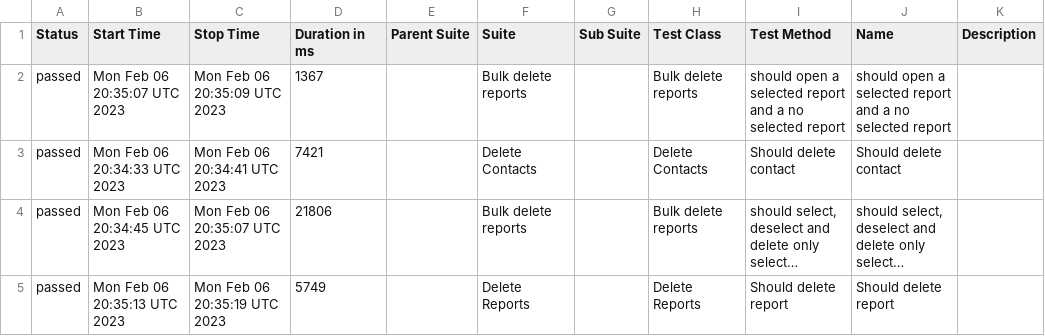
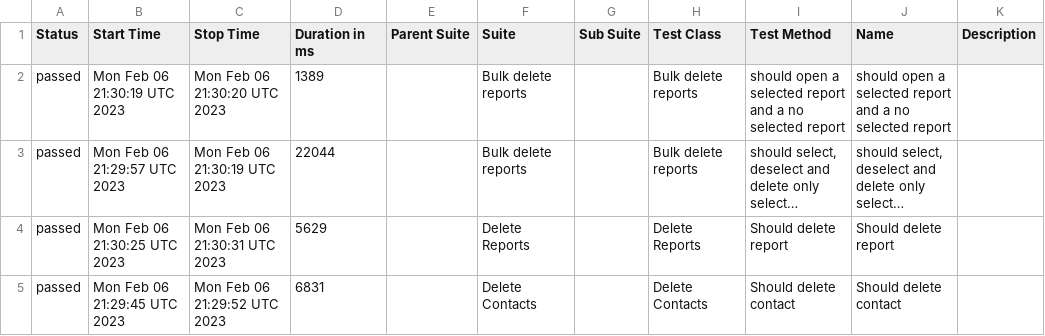
Before and after one commit to medic/build-history, a CSV file: cht-core/allure/ci-webdriver-default-mobile/allure-report/data/suites.csv, drawn as a sheet; long unchanged cells end in …; removed rows and columns are numbered as before the commit, all else as after; the diff names each change by its address in the sheet, - before the commit and + after, or states it on an @@ line.

```diff
--- a/cht-core/allure/ci-webdriver-default-mobile/allure-report/data/suites.csv
+++ b/cht-core/allure/ci-webdriver-default-mobile/allure-report/data/suites.csv
-B2 (Start Time): Mon Feb 06 20:35:07 UTC 2023
+B2 (Start Time): Mon Feb 06 21:30:19 UTC 2023
-C2 (Stop Time): Mon Feb 06 20:35:09 UTC 2023
+C2 (Stop Time): Mon Feb 06 21:30:20 UTC 2023
-D2 (Duration in ms): 1367
+D2 (Duration in ms): 1389
-row 3: passed | Mon Feb 06 20:34:33 UTC 2023 | Mon Feb 06 20:34:41 UTC 2023 | 7421 |  | Delete Contacts |  | Delete Contacts | Should delete contact | Should delete contact
-B3 (Start Time): Mon Feb 06 20:34:45 UTC 2023
+B3 (Start Time): Mon Feb 06 21:29:57 UTC 2023
-C3 (Stop Time): Mon Feb 06 20:35:07 UTC 2023
+C3 (Stop Time): Mon Feb 06 21:30:19 UTC 2023
-D3 (Duration in ms): 21806
+D3 (Duration in ms): 22044
-B4 (Start Time): Mon Feb 06 20:35:13 UTC 2023
+B4 (Start Time): Mon Feb 06 21:30:25 UTC 2023
-C4 (Stop Time): Mon Feb 06 20:35:19 UTC 2023
+C4 (Stop Time): Mon Feb 06 21:30:31 UTC 2023
-D4 (Duration in ms): 5749
+D4 (Duration in ms): 5629
+row 5: passed | Mon Feb 06 21:29:45 UTC 2023 | Mon Feb 06 21:29:52 UTC 2023 | 6831 |  | Delete Contacts |  | Delete Contacts | Should delete contact | Should delete contact
```
Also changed, not shown: 17 other files.
